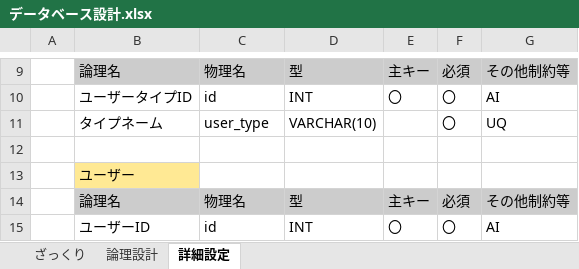
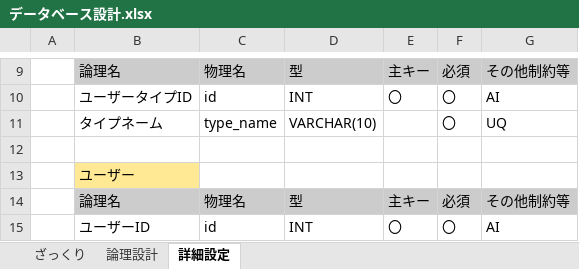
Before and after one commit to sokke69/ShopHaruno, an Excel workbook: データベース設計.xlsx, sheet 詳細設定, drawn as a sheet; only a part is shown, gaps mark what is left out; values as stored, in another font and other column widths than the file's, no borders; the diff names each change by its address in the sheet, - before the commit and + after, or states it on an @@ line.

```diff
--- a/データベース設計.xlsx (sheet 詳細設定)
+++ b/データベース設計.xlsx (sheet 詳細設定)
-C11: user_type
+C11: type_name
```
Also changed, not shown: 8 other files.
